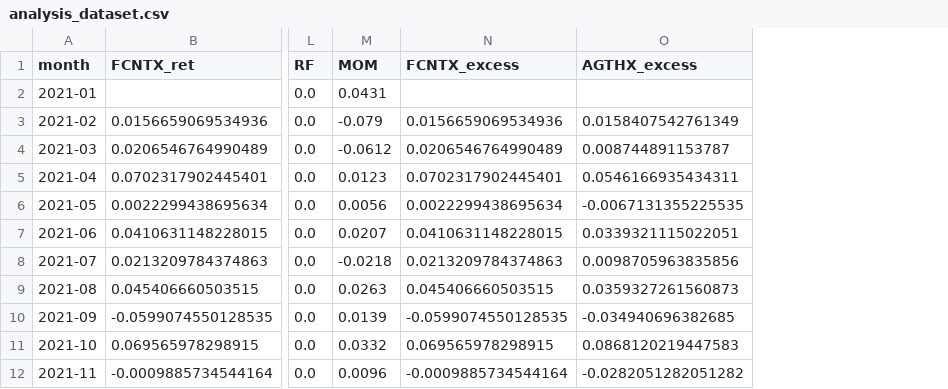
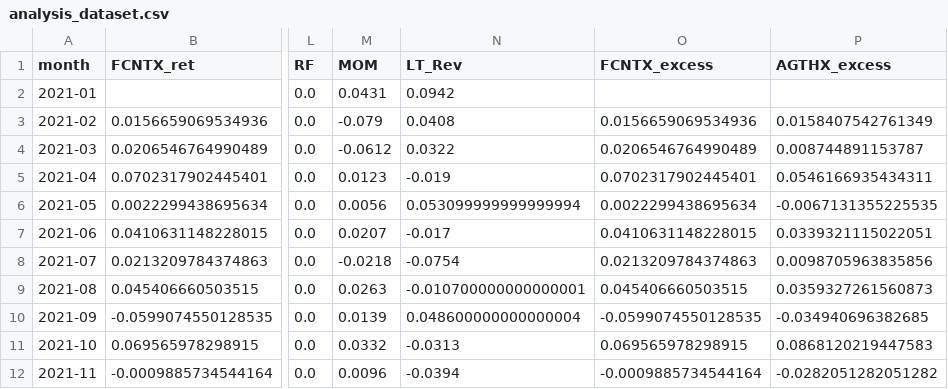
Before and after one commit to finyster/cgu-2026-spring, a CSV file: Investment_Analysis_and_Portfolio_Management/hw2/data/processed/analysis_dataset.csv, drawn as a sheet; only a part is shown, gaps mark what is left out; the diff names each change by its address in the sheet, - before the commit and + after, or states it on an @@ line.

```diff
--- a/Investment_Analysis_and_Portfolio_Management/hw2/data/processed/analysis_dataset.csv
+++ b/Investment_Analysis_and_Portfolio_Management/hw2/data/processed/analysis_dataset.csv
+column N (LT_Rev), rows 2-12: 0.0942 | 0.0408 | 0.0322 | -0.019 | 0.053099999999999994 | -0.017 | -0.0754 | -0.010700000000000001 | 0.048600000000000004 | -0.0313 | -0.0394
```
Also changed, not shown: Investment_Analysis_and_Portfolio_Management/hw2/data/processed/factors_monthly.csv, Investment_Analysis_and_Portfolio_Management/hw2/outputs/regression_summary.csv, 8 other files.
